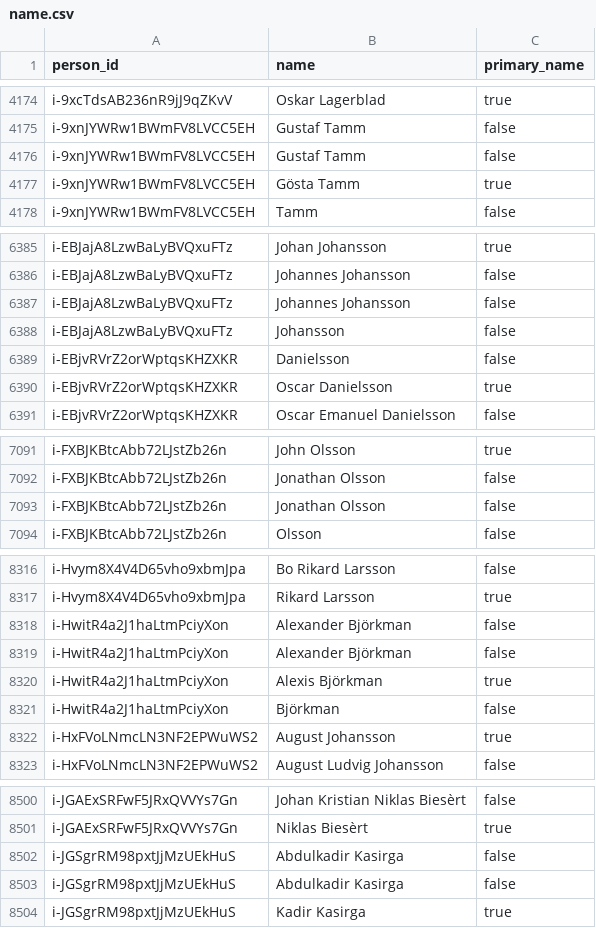
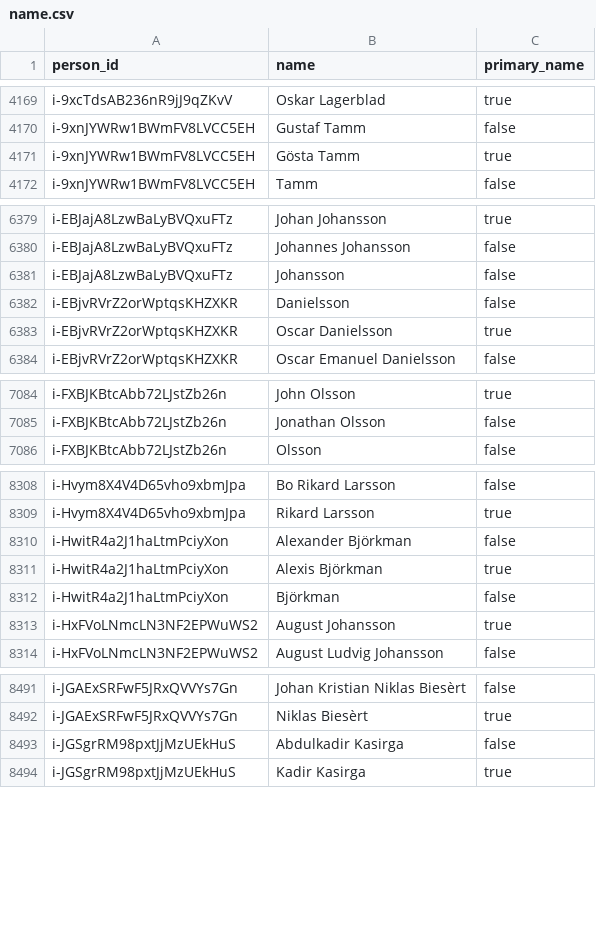
Before and after one commit to swerik-project/riksdagen-persons, a CSV file: data/name.csv, drawn as a sheet; only a part is shown, gaps mark what is left out; the diff covers the shown part only.

```diff
--- a/data/name.csv
+++ b/data/name.csv
@@ -4175,3 +4170,2 @@ i-9xcTdsAB236nR9jJ9qZKvV,Oskar Lagerblad,true
 i-9xnJYWRw1BWmFV8LVCC5EH,Gustaf Tamm,false
-i-9xnJYWRw1BWmFV8LVCC5EH,Gustaf Tamm,false
 i-9xnJYWRw1BWmFV8LVCC5EH,Gösta Tamm,true
@@ -6386,3 +6380,2 @@ i-EBJajA8LzwBaLyBVQxuFTz,Johan Johansson,true
 i-EBJajA8LzwBaLyBVQxuFTz,Johannes Johansson,false
-i-EBJajA8LzwBaLyBVQxuFTz,Johannes Johansson,false
 i-EBJajA8LzwBaLyBVQxuFTz,Johansson,false
@@ -7092,3 +7085,2 @@ i-FXBJKBtcAbb72LJstZb26n,John Olsson,true
 i-FXBJKBtcAbb72LJstZb26n,Jonathan Olsson,false
-i-FXBJKBtcAbb72LJstZb26n,Jonathan Olsson,false
 i-FXBJKBtcAbb72LJstZb26n,Olsson,false
@@ -8318,3 +8310,2 @@ i-Hvym8X4V4D65vho9xbmJpa,Rikard Larsson,true
 i-HwitR4a2J1haLtmPciyXon,Alexander Björkman,false
-i-HwitR4a2J1haLtmPciyXon,Alexander Björkman,false
 i-HwitR4a2J1haLtmPciyXon,Alexis Björkman,true
@@ -8502,3 +8493,2 @@ i-JGAExSRFwF5JRxQVVYs7Gn,Niklas Biesèrt,true
 i-JGSgrRM98pxtJjMzUEkHuS,Abdulkadir Kasirga,false
-i-JGSgrRM98pxtJjMzUEkHuS,Abdulkadir Kasirga,false
 i-JGSgrRM98pxtJjMzUEkHuS,Kadir Kasirga,true
```
Also changed, not shown: 8 removed rows and 6 moved rows elsewhere in this file.
